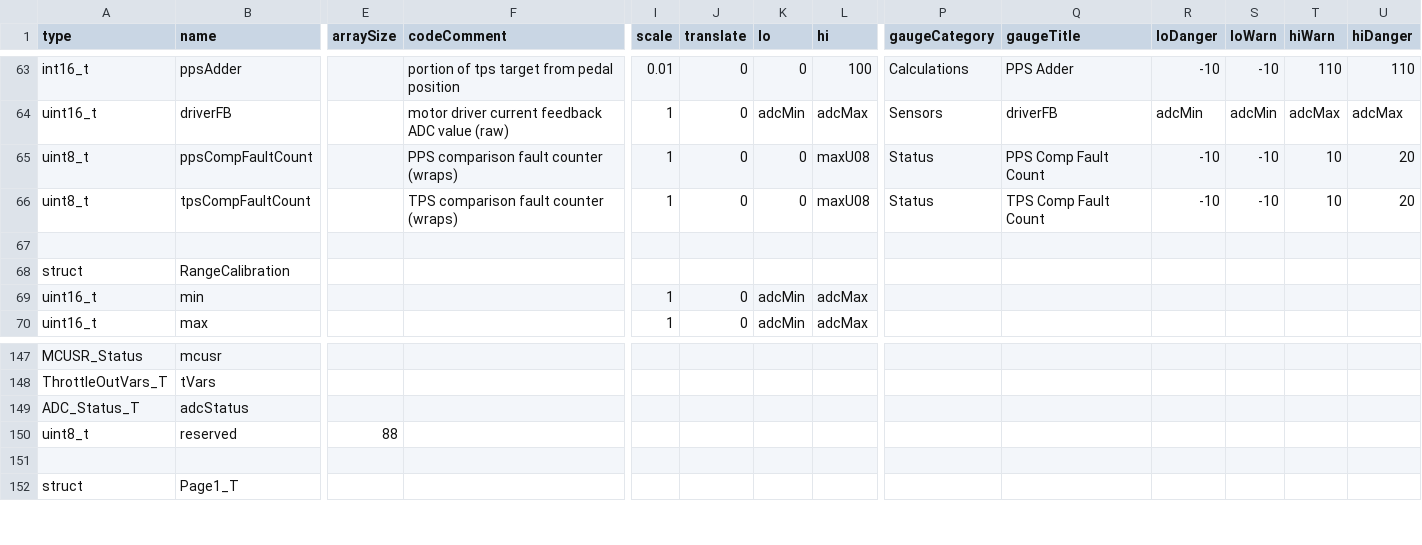
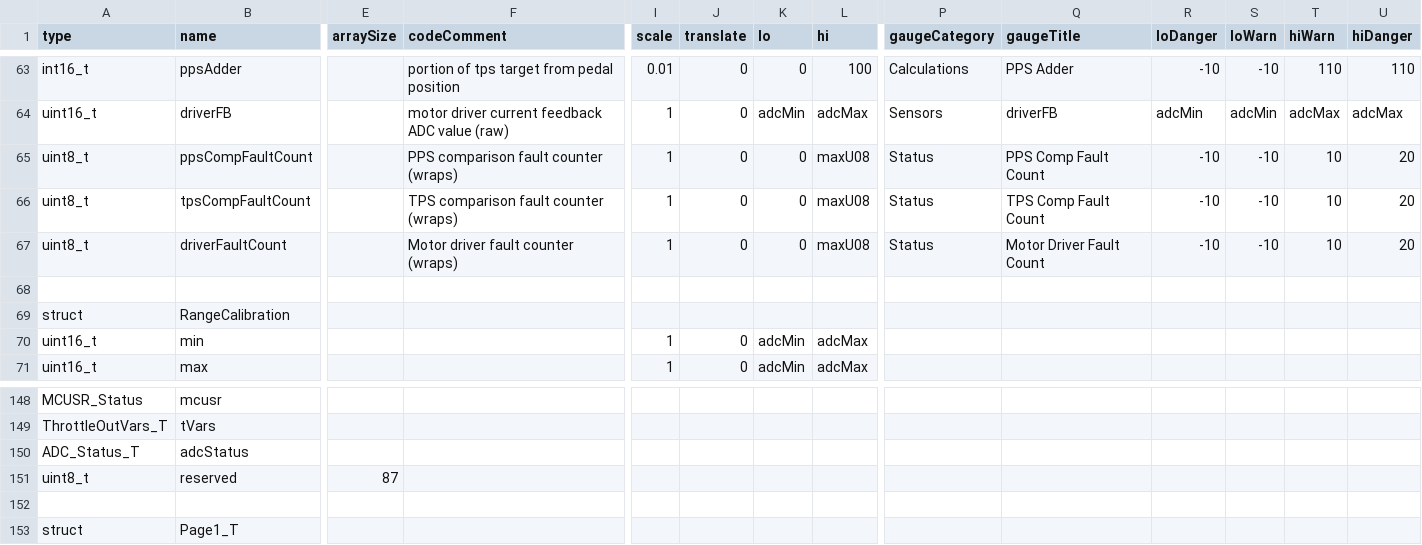
Before and after one commit to Ms3pro/EThrottle, a CSV file: src/scripts/EThrottleTables.csv, drawn as a sheet; only a part is shown, gaps mark what is left out; addresses are those after the commit; rows hold the shown columns only; the diff names each change by its address in the sheet, - before the commit and + after, or states it on an @@ line.

Commit message:
Clear motor faults when they occur

```diff
--- a/src/scripts/EThrottleTables.csv
+++ b/src/scripts/EThrottleTables.csv
+row 67: uint8_t | driverFaultCount |  | Motor driver fault counter (wraps) | 1 | 0 | 0 | maxU08 | Status | Motor Driver Fault Count | -10 | -10 | 10 | 20
-E151 (arraySize): 88
+E151 (arraySize): 87
```
Also changed, not shown: 6 other files.
